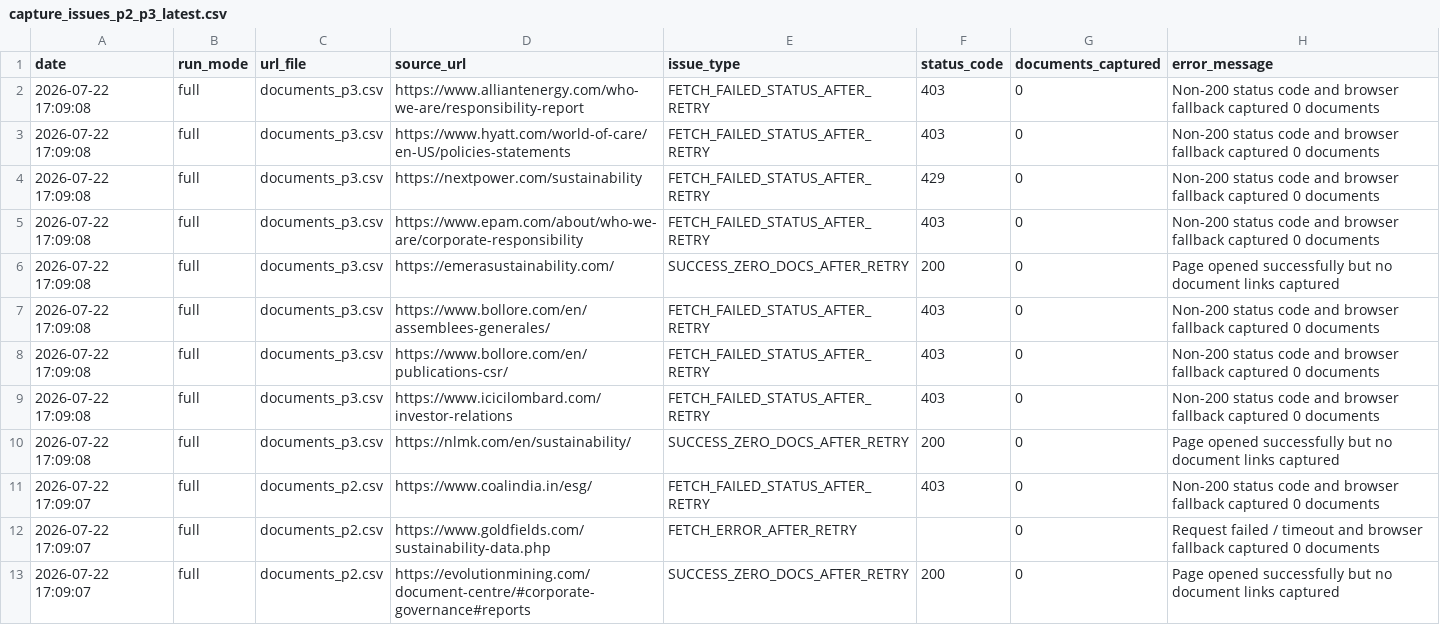
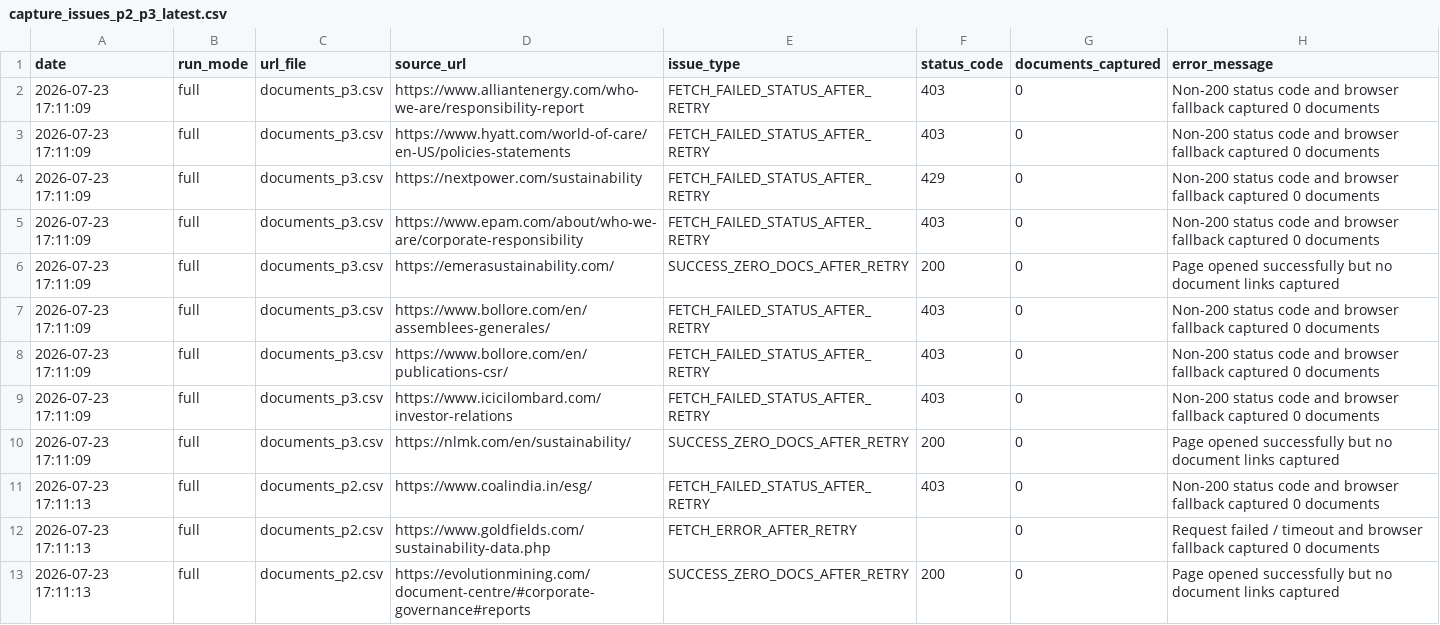
Before and after one commit to Shyam7291/document-monitor, a CSV file: capture_issues_p2_p3_latest.csv, drawn as a sheet.

```diff
--- a/capture_issues_p2_p3_latest.csv
+++ b/capture_issues_p2_p3_latest.csv
@@ -1,13 +1,13 @@
 date,run_mode,url_file,source_url,issue_type,status_code,documents_captured,error_message
-2026-07-22 17:09:08,full,documents_p3.csv,https://www.alliantenergy.com/who-we-are/responsibility-report,FETCH_FAILED_STATUS_AFTER_RETRY,403,0,Non-200 status code and browser fallback captured 0 documents
-2026-07-22 17:09:08,full,documents_p3.csv,https://www.hyatt.com/world-of-care/en-US/policies-statements,FETCH_FAILED_STATUS_AFTER_RETRY,403,0,Non-200 status code and browser fallback captured 0 documents
-2026-07-22 17:09:08,full,documents_p3.csv,https://nextpower.com/sustainability,FETCH_FAILED_STATUS_AFTER_RETRY,429,0,Non-200 status code and browser fallback captured 0 documents
-2026-07-22 17:09:08,full,documents_p3.csv,https://www.epam.com/about/who-we-are/corporate-responsibility,FETCH_FAILED_STATUS_AFTER_RETRY,403,0,Non-200 status code and browser fallback captured 0 documents
-2026-07-22 17:09:08,full,documents_p3.csv,https://emerasustainability.com/,SUCCESS_ZERO_DOCS_AFTER_RETRY,200,0,Page opened successfully but no document links captured
-2026-07-22 17:09:08,full,documents_p3.csv,https://www.bollore.com/en/assemblees-generales/,FETCH_FAILED_STATUS_AFTER_RETRY,403,0,Non-200 status code and browser fallback captured 0 documents
-2026-07-22 17:09:08,full,documents_p3.csv,https://www.bollore.com/en/publications-csr/,FETCH_FAILED_STATUS_AFTER_RETRY,403,0,Non-200 status code and browser fallback captured 0 documents
-2026-07-22 17:09:08,full,documents_p3.csv,https://www.icicilombard.com/investor-relations,FETCH_FAILED_STATUS_AFTER_RETRY,403,0,Non-200 status code and browser fallback captured 0 documents
-2026-07-22 17:09:08,full,documents_p3.csv,https://nlmk.com/en/sustainability/,SUCCESS_ZERO_DOCS_AFTER_RETRY,200,0,Page opened successfully but no document links captured
-2026-07-22 17:09:07,full,documents_p2.csv,https://www.coalindia.in/esg/,FETCH_FAILED_STATUS_AFTER_RETRY,403,0,Non-200 status code and browser fallback captured 0 documents
-2026-07-22 17:09:07,full,documents_p2.csv,https://www.goldfields.com/sustainability-data.php,FETCH_ERROR_AFTER_RETRY,,0,Request failed / timeout and browser fallback captured 0 documents
-2026-07-22 17:09:07,full,documents_p2.csv,https://evolutionmining.com/document-centre/#corporate-governance#reports,SUCCESS_ZERO_DOCS_AFTER_RETRY,200,0,Page opened successfully but no document links captured
+2026-07-23 17:11:09,full,documents_p3.csv,https://www.alliantenergy.com/who-we-are/responsibility-report,FETCH_FAILED_STATUS_AFTER_RETRY,403,0,Non-200 status code and browser fallback captured 0 documents
+2026-07-23 17:11:09,full,documents_p3.csv,https://www.hyatt.com/world-of-care/en-US/policies-statements,FETCH_FAILED_STATUS_AFTER_RETRY,403,0,Non-200 status code and browser fallback captured 0 documents
+2026-07-23 17:11:09,full,documents_p3.csv,https://nextpower.com/sustainability,FETCH_FAILED_STATUS_AFTER_RETRY,429,0,Non-200 status code and browser fallback captured 0 documents
+2026-07-23 17:11:09,full,documents_p3.csv,https://www.epam.com/about/who-we-are/corporate-responsibility,FETCH_FAILED_STATUS_AFTER_RETRY,403,0,Non-200 status code and browser fallback captured 0 documents
+2026-07-23 17:11:09,full,documents_p3.csv,https://emerasustainability.com/,SUCCESS_ZERO_DOCS_AFTER_RETRY,200,0,Page opened successfully but no document links captured
+2026-07-23 17:11:09,full,documents_p3.csv,https://www.bollore.com/en/assemblees-generales/,FETCH_FAILED_STATUS_AFTER_RETRY,403,0,Non-200 status code and browser fallback captured 0 documents
+2026-07-23 17:11:09,full,documents_p3.csv,https://www.bollore.com/en/publications-csr/,FETCH_FAILED_STATUS_AFTER_RETRY,403,0,Non-200 status code and browser fallback captured 0 documents
+2026-07-23 17:11:09,full,documents_p3.csv,https://www.icicilombard.com/investor-relations,FETCH_FAILED_STATUS_AFTER_RETRY,403,0,Non-200 status code and browser fallback captured 0 documents
+2026-07-23 17:11:09,full,documents_p3.csv,https://nlmk.com/en/sustainability/,SUCCESS_ZERO_DOCS_AFTER_RETRY,200,0,Page opened successfully but no document links captured
+2026-07-23 17:11:13,full,documents_p2.csv,https://www.coalindia.in/esg/,FETCH_FAILED_STATUS_AFTER_RETRY,403,0,Non-200 status code and browser fallback captured 0 documents
+2026-07-23 17:11:13,full,documents_p2.csv,https://www.goldfields.com/sustainability-data.php,FETCH_ERROR_AFTER_RETRY,,0,Request failed / timeout and browser fallback captured 0 documents
+2026-07-23 17:11:13,full,documents_p2.csv,https://evolutionmining.com/document-centre/#corporate-governance#reports,SUCCESS_ZERO_DOCS_AFTER_RETRY,200,0,Page opened successfully but no document links captured
```
Also changed, not shown: diff.csv, run_summary_master.csv, 2 other files.
